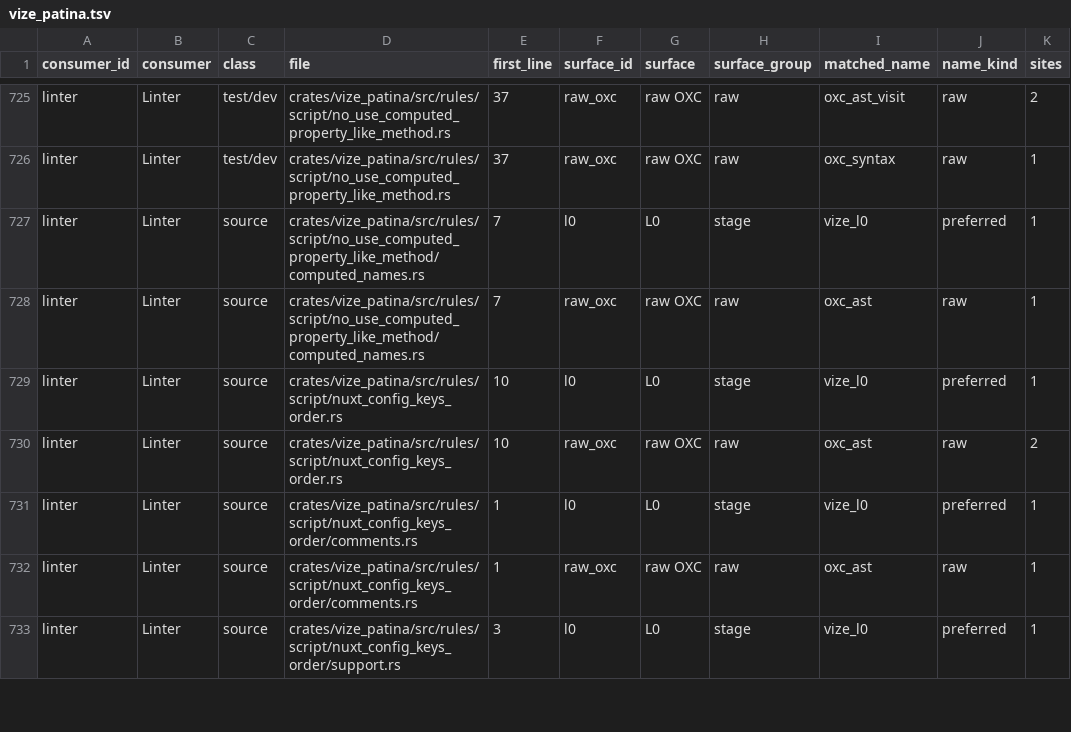
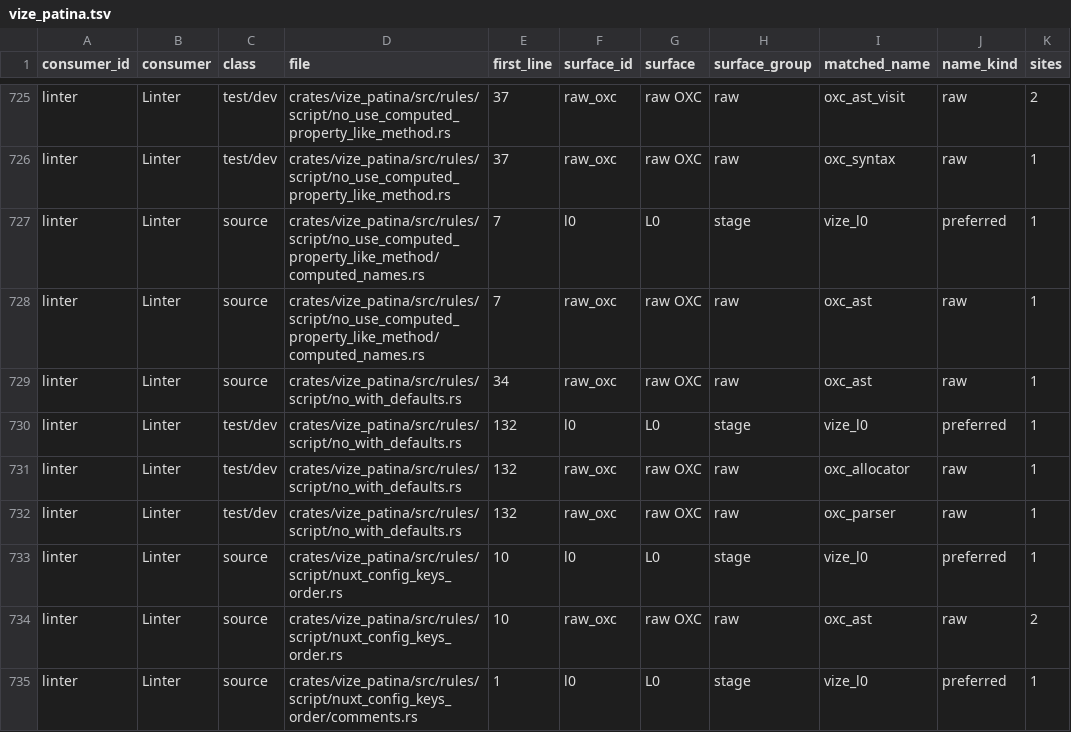
Before and after one commit to Hebilicious/vize, a TSV file: docs/davinci/plan/consumer-migration-surfaces/linter/vize_patina.tsv, drawn as a sheet; only a part is shown, gaps mark what is left out; the shorter side is filled out with more unchanged rows.

Commit message:
fix(patina): recognize actual withDefaults setup macros (#8046)
* fix(patina): recognize actual withDefaults setup macros

Replace raw text findings with the existing shared AST and genuine SFC setup context. Preserve complete original issue inputs and public diagnostics; cover 17 whole-file macro ownership cases and the source-built public CLI corpus without changing historical inputs, native admission or instruction budgets.

Co-authored-by: ubugeeei <71201308+ubugeeei@users.noreply.github.com>

* test(patina): borrow original setup content in macro oracle

Fix the two hosted E0308 failures by borrowing the retained Cow<str> through its existing as_ref API. Preserve production behavior and all complete laws, original inputs, golden bytes and gates; pair the authentic failed-source receipt with the issue and decision records.

Co-authored-by: ubugeeei <71201308+ubugeeei@users.noreply.github.com>

* chore(patina): refresh setup-oracle consumption census

Record the genuine new test-only SfcParseOptions use with the official generator after hosted producer/matrix failures. Preserve all production, original inputs, complete laws/goldens, other inventory rows and gates; retain both authentic source failures in paired issue/decision records.

Co-authored-by: ubugeeei <71201308+ubugeeei@users.noreply.github.com>

* test(patina): preserve withDefaults fixture bytes across checkouts

Co-authored-by: ubugeeei <71201308+ubugeeei@users.noreply.github.com>

* chore(patina): reconcile macro ownership fix with current main

Co-authored-by: ubugeeei <71201308+ubugeeei@users.noreply.github.com>

* chore(patina): preserve current-main lint fix records

Retain the actual merged aria-hidden fix and both corpus attribute rules while
replaying the macro ownership correction on genuine current main. Preserve
all source laws and input bytes; qualify the old source packet separately
from mandatory fresh source and protected acceptance.

Co-authored-by: ubugeeei <71201308+ubugeeei@users.noreply.github.com>

```diff
--- a/docs/davinci/plan/consumer-migration-surfaces/linter/vize_patina.tsv
+++ b/docs/davinci/plan/consumer-migration-surfaces/linter/vize_patina.tsv
@@ -728,2 +728,6 @@ linter	Linter	source	crates/vize_patina/src/rules/script/no_use_computed_propert
 linter	Linter	source	crates/vize_patina/src/rules/script/no_use_computed_property_like_method/computed_names.rs	7	raw_oxc	raw OXC	raw	oxc_ast	raw	1
+linter	Linter	source	crates/vize_patina/src/rules/script/no_with_defaults.rs	34	raw_oxc	raw OXC	raw	oxc_ast	raw	1
+linter	Linter	test/dev	crates/vize_patina/src/rules/script/no_with_defaults.rs	132	l0	L0	stage	vize_l0	preferred	1
+linter	Linter	test/dev	crates/vize_patina/src/rules/script/no_with_defaults.rs	132	raw_oxc	raw OXC	raw	oxc_allocator	raw	1
+linter	Linter	test/dev	crates/vize_patina/src/rules/script/no_with_defaults.rs	132	raw_oxc	raw OXC	raw	oxc_parser	raw	1
 linter	Linter	source	crates/vize_patina/src/rules/script/nuxt_config_keys_order.rs	10	l0	L0	stage	vize_l0	preferred	1
```
Also changed, not shown: 28 other files.
